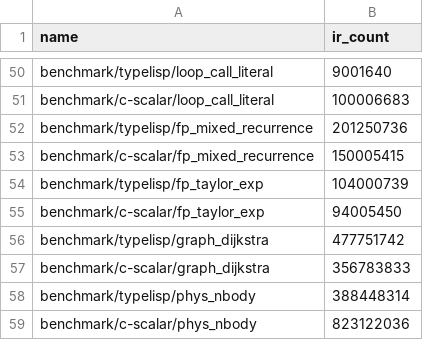
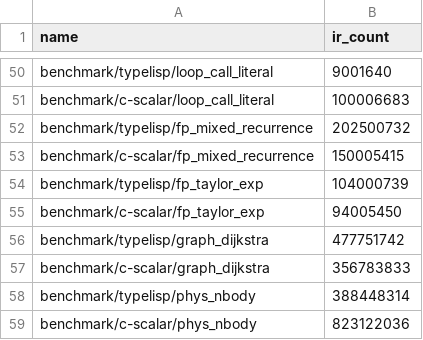
Before and after one commit to JoNil-Botta/typelisp, a TSV file: perf/insn-exec-baseline.tsv, drawn as a sheet; only a part is shown, gaps mark what is left out.

Commit message:
codegen: drop redundant begin in regalloc test and refresh fp_mixed_recurrence Ir baseline

```diff
--- a/perf/insn-exec-baseline.tsv
+++ b/perf/insn-exec-baseline.tsv
@@ -51,3 +51,3 @@ benchmark/typelisp/loop_call_literal	9001640
 benchmark/c-scalar/loop_call_literal	100006683
-benchmark/typelisp/fp_mixed_recurrence	201250736
+benchmark/typelisp/fp_mixed_recurrence	202500732
 benchmark/c-scalar/fp_mixed_recurrence	150005415
```
Also changed, not shown: 1 other file.
